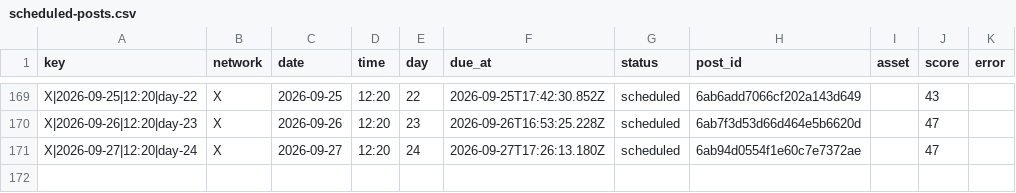
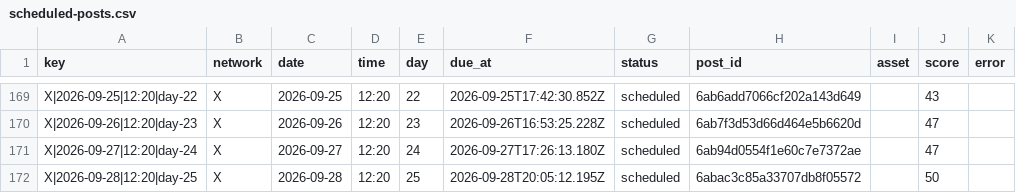
Before and after one commit to nicolass309/leadops-assets, a CSV file: automation/state/scheduled-posts.csv, drawn as a sheet; only a part is shown, gaps mark what is left out; the diff names each change by its address in the sheet, - before the commit and + after, or states it on an @@ line.

Commit message:
LeadOps daily publishing state

```diff
--- a/automation/state/scheduled-posts.csv
+++ b/automation/state/scheduled-posts.csv
+row 172: X|2026-09-28|12:20|day-25 | X | 2026-09-28 | 12:20 | 25 | 2026-09-28T20:05:12.195Z | scheduled | 6abac3c85a33707db8f05572 |  | 50
```
Also changed, not shown: 4 other files.
